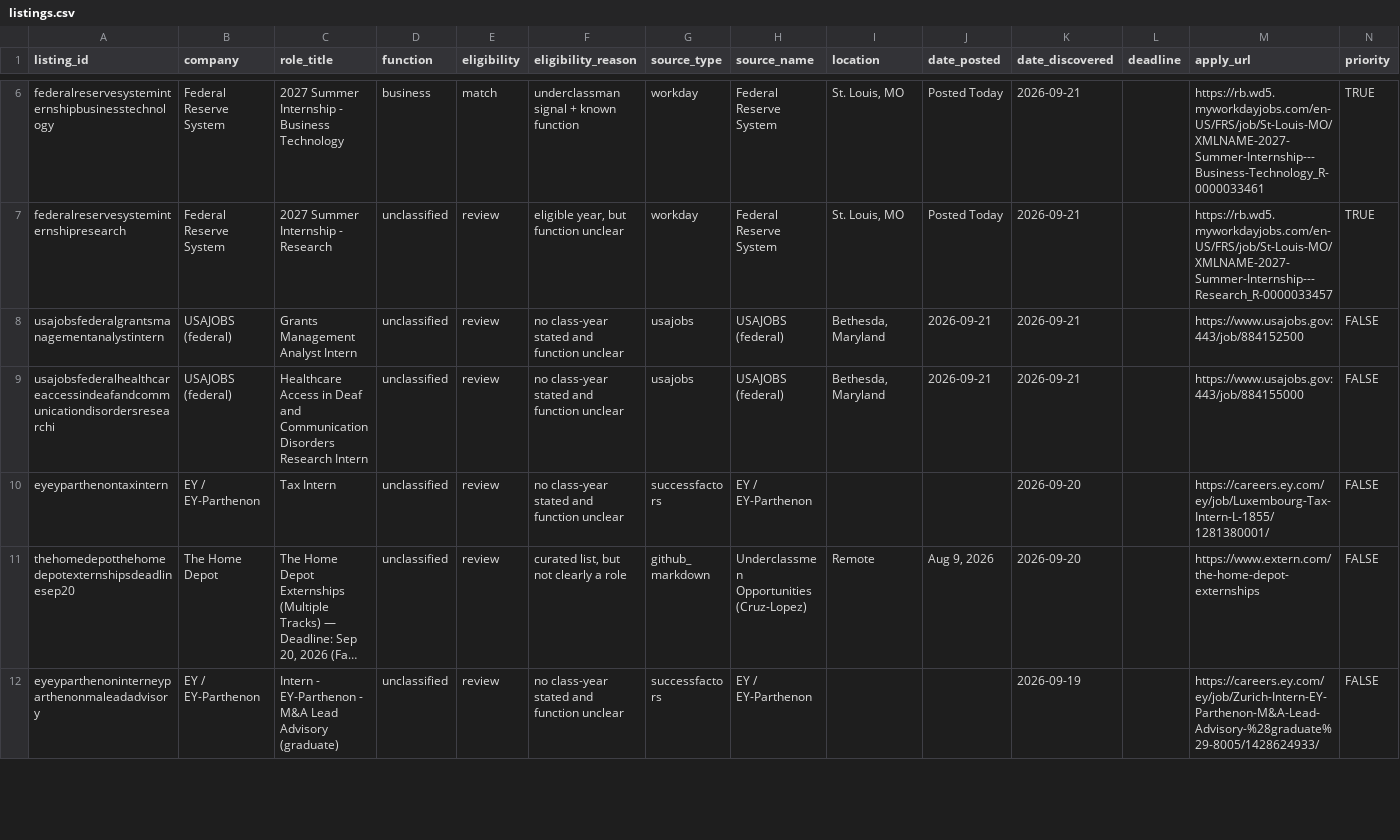
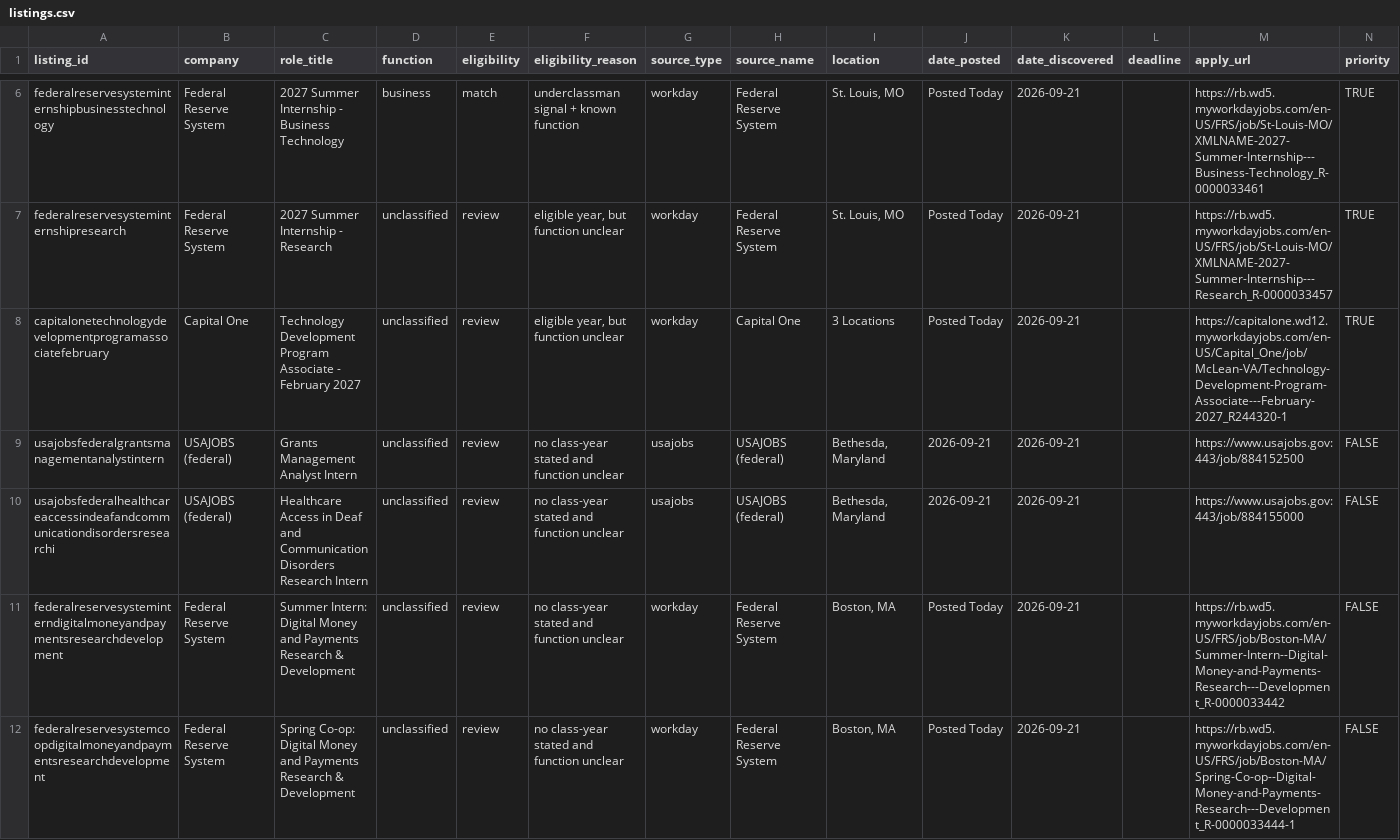
Before and after one commit to shivendaw-byte/internship-watcher, a CSV file: listings.csv, drawn as a sheet; only a part is shown, gaps mark what is left out; the shorter side is filled out with more unchanged rows; long unchanged cells end in …; the diff covers the shown part only; the diff names each change by its address in the sheet, - before the commit and + after, or states it on an @@ line.

```diff
--- a/listings.csv
+++ b/listings.csv
+row 8: capitalonetechnologydevelopmentprogramassociatefebruary | Capital One | Technology Development Program Associate - February 2027 | unclassified | review | eligible year, but function unclear | workday | Capital One | 3 Locations | Posted Today | 2026-09-21 |  | https://capitalone.wd12.myworkdayjobs.com/en-US/Capital_One/job/McLean-VA/Technology-Development-Program-Associate---February-2027_R244320-1 | TRUE
+row 11: federalreservesysteminterndigitalmoneyandpaymentsresearchdevelopment | Federal Reserve System | Summer Intern: Digital Money and Payments Research & Development | unclassified | review | no class-year stated and function unclear | workday | Federal Reserve System | Boston, MA | Posted Today | 2026-09-21 |  | https://rb.wd5.myworkdayjobs.com/en-US/FRS/job/Boston-MA/Summer-Intern--Digital-Money-and-Payments-Research---Development_R-0000033442 | FALSE
+row 12: federalreservesystemcoopdigitalmoneyandpaymentsresearchdevelopment | Federal Reserve System | Spring Co-op: Digital Money and Payments Research & Development | unclassified | review | no class-year stated and function unclear | workday | Federal Reserve System | Boston, MA | Posted Today | 2026-09-21 |  | https://rb.wd5.myworkdayjobs.com/en-US/FRS/job/Boston-MA/Spring-Co-op--Digital-Money-and-Payments-Research---Development_R-0000033444-1 | FALSE
```
Also changed, not shown: 4 added rows elsewhere in this file, 1 other file.
